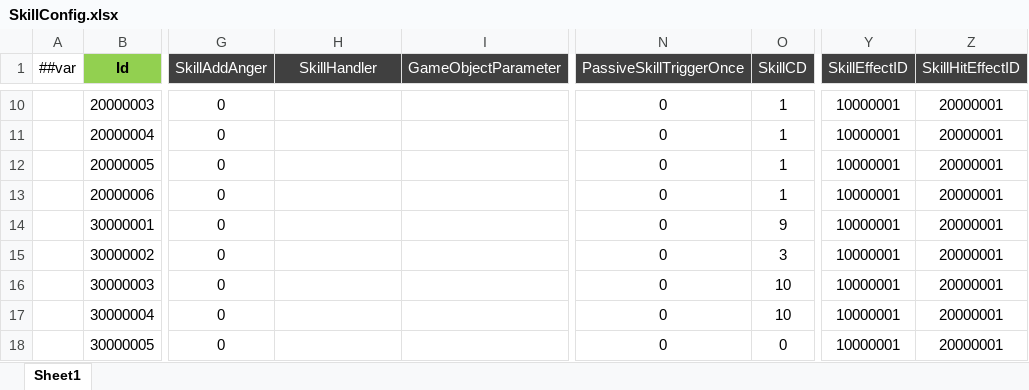
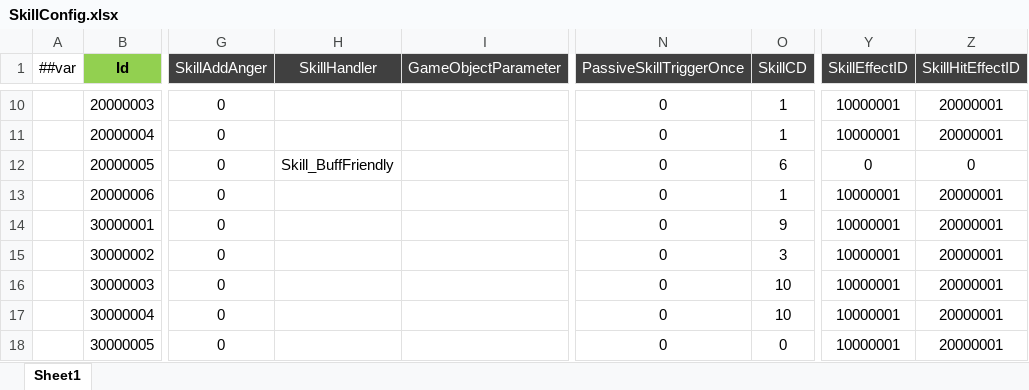
Before and after one commit to csyinghuochong/miniprogram_1, an Excel workbook: Unity/Assets/Config/Excel/SkillConfig.xlsx, sheet Sheet1, drawn as a sheet; only a part is shown, gaps mark what is left out; values as stored, in another font and other column widths than the file's, no borders; the diff names each change by its address in the sheet, - before the commit and + after, or states it on an @@ line.

Commit message:
Buff 回血

```diff
--- a/Unity/Assets/Config/Excel/SkillConfig.xlsx (sheet Sheet1)
+++ b/Unity/Assets/Config/Excel/SkillConfig.xlsx (sheet Sheet1)
-H12 (SkillHandler): (empty)
+H12 (SkillHandler): Skill_BuffFriendly
-O12 (SkillCD): 1
+O12 (SkillCD): 6
-Y12 (SkillEffectID): 10000001
+Y12 (SkillEffectID): 0
-Z12 (SkillHitEffectID): 20000001
+Z12 (SkillHitEffectID): 0
```
Also changed, not shown: Unity/Assets/Config/Excel/BuffConfig.xlsx, Unity/Assets/Config/Excel/__enums__.xlsx, 33 other files.
